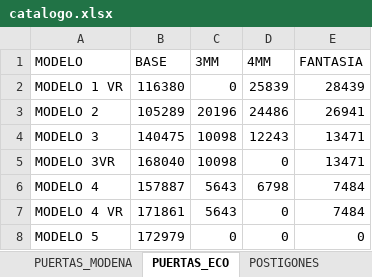
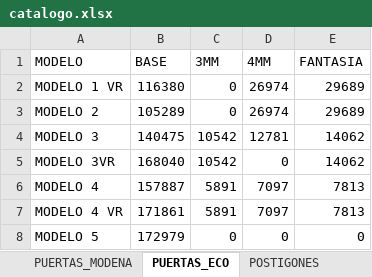
Before and after one commit to germanbelloni/sebamar-cotizador, an Excel workbook: backend/excel/catalogo.xlsx, sheet PUERTAS_ECO, drawn as a sheet; values as stored, in another font and other column widths than the file's, no borders; the diff names each change by its address in the sheet, - before the commit and + after, or states it on an @@ line.

```diff
--- a/backend/excel/catalogo.xlsx (sheet PUERTAS_ECO)
+++ b/backend/excel/catalogo.xlsx (sheet PUERTAS_ECO)
-D2 (4MM): 25839
+D2 (4MM): 26974
-E2 (FANTASIA): 28439
+E2 (FANTASIA): 29689
-C3 (3MM): 20196
+C3 (3MM): 0
-D3 (4MM): 24486
+D3 (4MM): 26974
-E3 (FANTASIA): 26941
+E3 (FANTASIA): 29689
-C4:C5 (3MM): 10098
+C4:C5 (3MM): 10542
-D4 (4MM): 12243
+D4 (4MM): 12781
-E4:E5 (FANTASIA): 13471
+E4:E5 (FANTASIA): 14062
-C6:C7 (3MM): 5643
+C6:C7 (3MM): 5891
-D6 (4MM): 6798
+D6 (4MM): 7097
-E6:E7 (FANTASIA): 7484
+E6:E7 (FANTASIA): 7813
-D7 (4MM): 0
+D7 (4MM): 7097
```
Also changed, not shown: sheet PUERTAS_PLACA, 9 other files.
